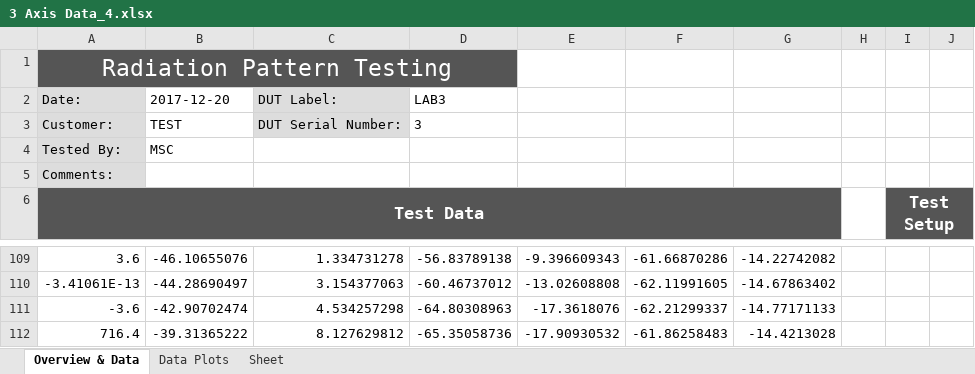
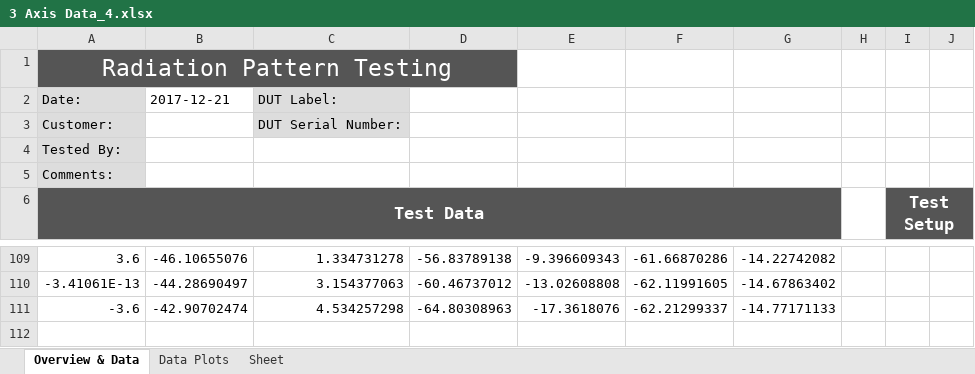
Before and after one commit to collins-mike/NGRF-Rotator_Rev_2, an Excel workbook: 3 Axis Data_4.xlsx, sheet Overview & Data, drawn as a sheet; only a part is shown, gaps mark what is left out; values as stored, in another font and other column widths than the file's, no borders; charts and pictures not drawn; the diff names each change by its address in the sheet, - before the commit and + after, or states it on an @@ line.

```diff
--- a/3 Axis Data_4.xlsx (sheet Overview & Data)
+++ b/3 Axis Data_4.xlsx (sheet Overview & Data)
-B2: 2017-12-20
+B2: 2017-12-21
-D2: LAB3
+D2: (empty)
-B3: TEST
+B3: (empty)
-D3: 3
+D3: (empty)
-B4: MSC
+B4: (empty)
-row 112: 716.4 | -39.31365222 | 8.127629812 | -65.35058736 | -17.90930532 | -61.86258483 | -14.4213028
```
Also changed, not shown: sheet Data Plots, charts or pictures, 8 other files.
